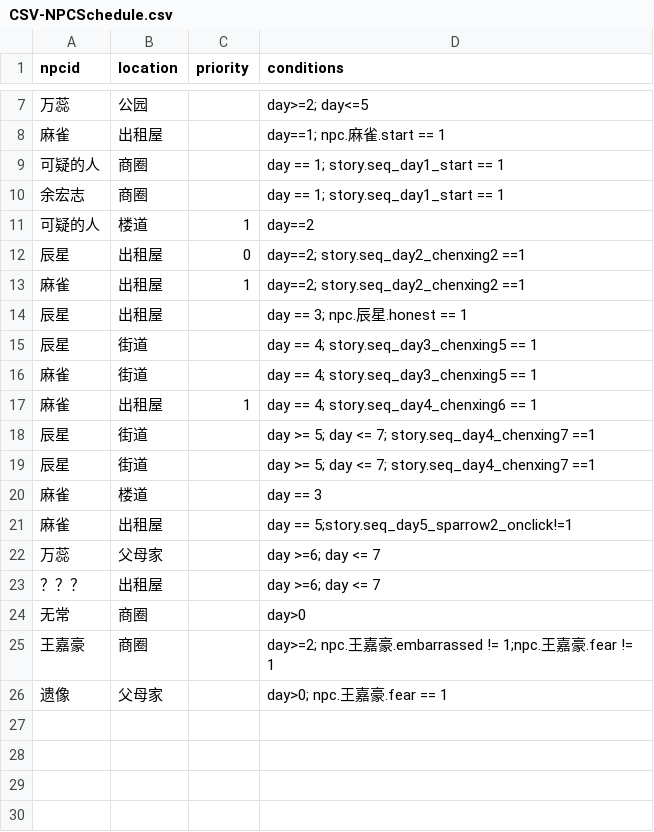
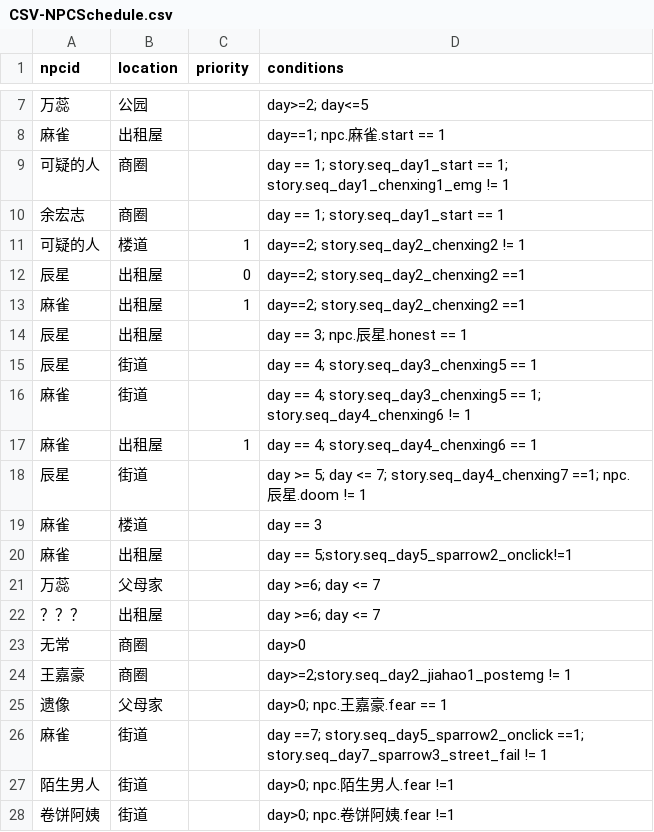
Before and after one commit to yunxi1732/IntrusiveThoughts, a CSV file: Assets/Resources/CSV/CSV-NPCSchedule.csv, drawn as a sheet; only a part is shown, gaps mark what is left out; removed rows and columns are numbered as before the commit, all else as after; the diff names each change by its address in the sheet, - before the commit and + after, or states it on an @@ line.

```diff
--- a/Assets/Resources/CSV/CSV-NPCSchedule.csv
+++ b/Assets/Resources/CSV/CSV-NPCSchedule.csv
-D9 (conditions): …story.seq_day1_start == 1
+D9 (conditions): …story.seq_day1_start == 1; story.seq_day1_chenxing1_emg != 1
-D11 (conditions): day==2
+D11 (conditions): day==2; story.seq_day2_chenxing2 != 1
-D16 (conditions): …story.seq_day3_chenxing5 == 1
+D16 (conditions): …story.seq_day3_chenxing5 == 1; story.seq_day4_chenxing6 != 1
-D18 (conditions): …7; story.seq_day4_chenxing7 ==1
+D18 (conditions): …7; story.seq_day4_chenxing7 ==1; npc.辰星.doom != 1
-row 19: 辰星 | 街道 |  | day >= 5; day <= 7; story.seq_day4_chenxing7 ==1
-D24 (conditions): day>=2; npc.王嘉豪.embarrassed != 1;npc.王嘉豪.fear != 1
+D24 (conditions): day>=2;story.seq_day2_jiahao1_postemg != 1
+row 26: 麻雀 | 街道 |  | day ==7; story.seq_day5_sparrow2_onclick ==1; story.seq_day7_sparrow3_street_fail != 1
+row 27: 陌生男人 | 街道 |  | day>0; npc.陌生男人.fear !=1
+row 28: 卷饼阿姨 | 街道 |  | day>0; npc.卷饼阿姨.fear !=1
```
Also changed, not shown: Assets/Resources/CSV/CSV-End.csv, Assets/Resources/CSV/CSV-NPC.csv, 5 other files.
